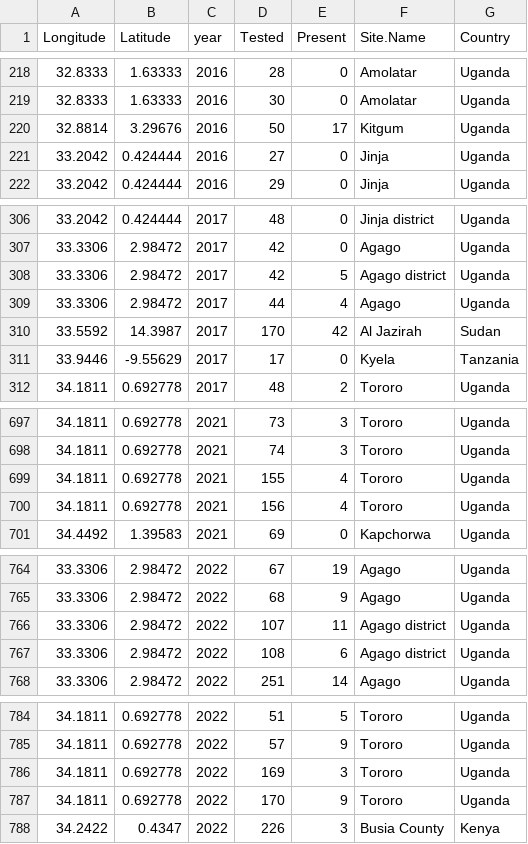
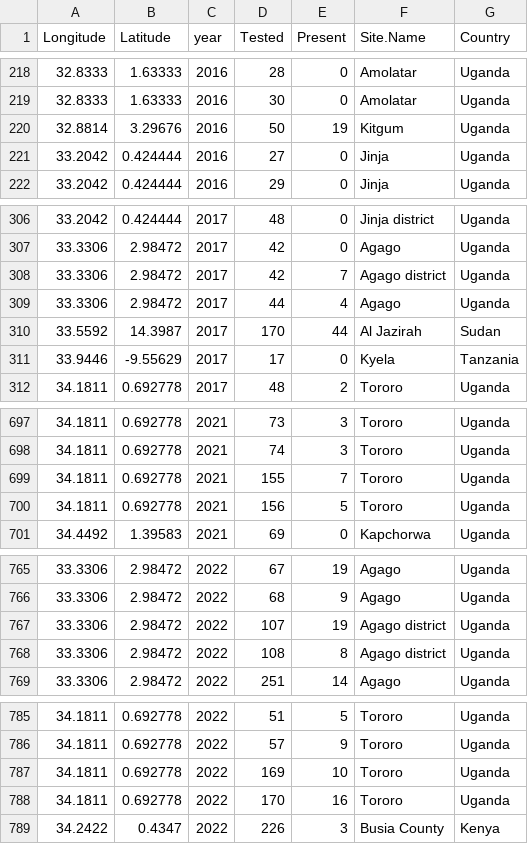
Before and after one commit to lu-harr/marcse_artemisinin, a CSV file: data/clean/moldm_k13_nomarker.csv, drawn as a sheet; only a part is shown, gaps mark what is left out; the diff covers the shown part only.

```diff
--- a/data/clean/moldm_k13_nomarker.csv
+++ b/data/clean/moldm_k13_nomarker.csv
@@ -219,3 +219,3 @@
 32.8333,1.63333,2016,30,0,"Amolatar","Uganda"
-32.8814,3.29676,2016,50,17,"Kitgum","Uganda"
+32.8814,3.29676,2016,50,19,"Kitgum","Uganda"
 33.2042,0.424444,2016,27,0,"Jinja","Uganda"
@@ -307,5 +307,5 @@
 33.3306,2.98472,2017,42,0,"Agago","Uganda"
-33.3306,2.98472,2017,42,5,"Agago district","Uganda"
+33.3306,2.98472,2017,42,7,"Agago district","Uganda"
 33.3306,2.98472,2017,44,4,"Agago","Uganda"
-33.5592,14.3987,2017,170,42,"Al Jazirah","Sudan"
+33.5592,14.3987,2017,170,44,"Al Jazirah","Sudan"
 33.9446,-9.55629,2017,17,0,"Kyela","Tanzania"
@@ -698,4 +698,4 @@
 34.1811,0.692778,2021,74,3,"Tororo","Uganda"
-34.1811,0.692778,2021,155,4,"Tororo","Uganda"
-34.1811,0.692778,2021,156,4,"Tororo","Uganda"
+34.1811,0.692778,2021,155,7,"Tororo","Uganda"
+34.1811,0.692778,2021,156,5,"Tororo","Uganda"
 34.4492,1.39583,2021,69,0,"Kapchorwa","Uganda"
@@ -765,4 +766,4 @@
 33.3306,2.98472,2022,68,9,"Agago","Uganda"
-33.3306,2.98472,2022,107,11,"Agago district","Uganda"
-33.3306,2.98472,2022,108,6,"Agago district","Uganda"
+33.3306,2.98472,2022,107,19,"Agago district","Uganda"
+33.3306,2.98472,2022,108,8,"Agago district","Uganda"
 33.3306,2.98472,2022,251,14,"Agago","Uganda"
@@ -785,4 +786,4 @@
 34.1811,0.692778,2022,57,9,"Tororo","Uganda"
-34.1811,0.692778,2022,169,3,"Tororo","Uganda"
-34.1811,0.692778,2022,170,9,"Tororo","Uganda"
+34.1811,0.692778,2022,169,10,"Tororo","Uganda"
+34.1811,0.692778,2022,170,16,"Tororo","Uganda"
 34.2422,0.4347,2022,226,3,"Busia County","Kenya"
```
Also changed, not shown: 2 added rows, 3 removed rows and 28 edited cells elsewhere in this file, 5 other files.
